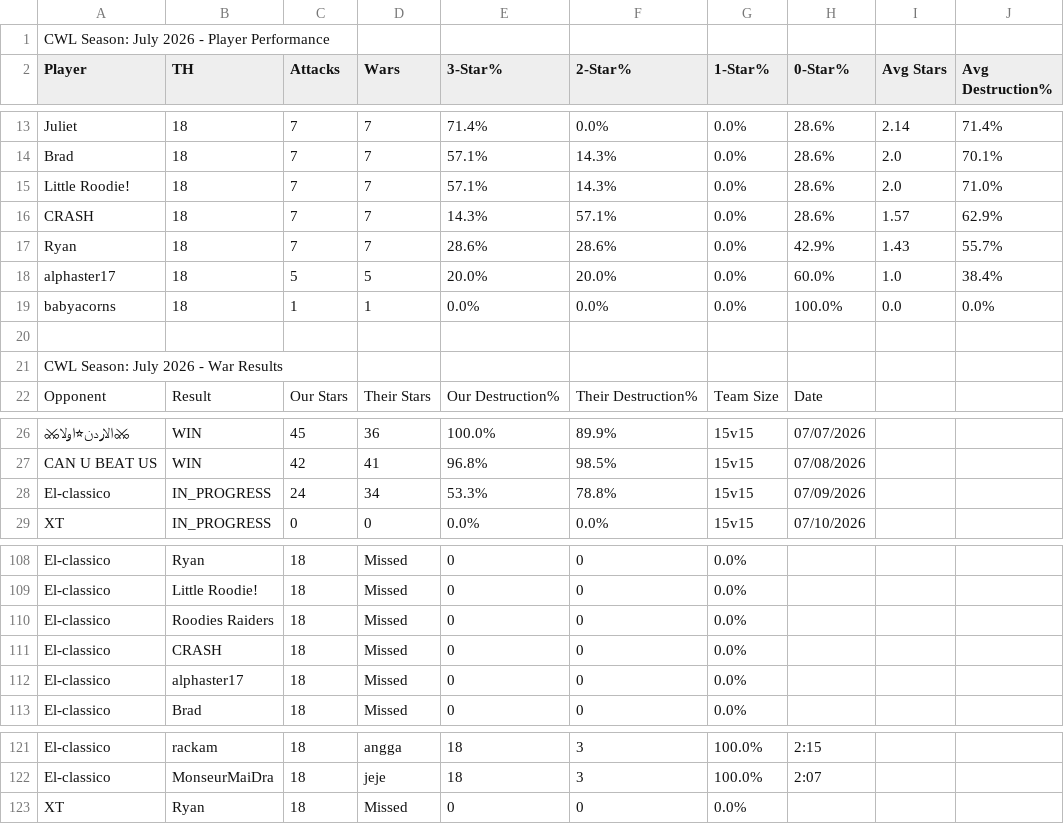
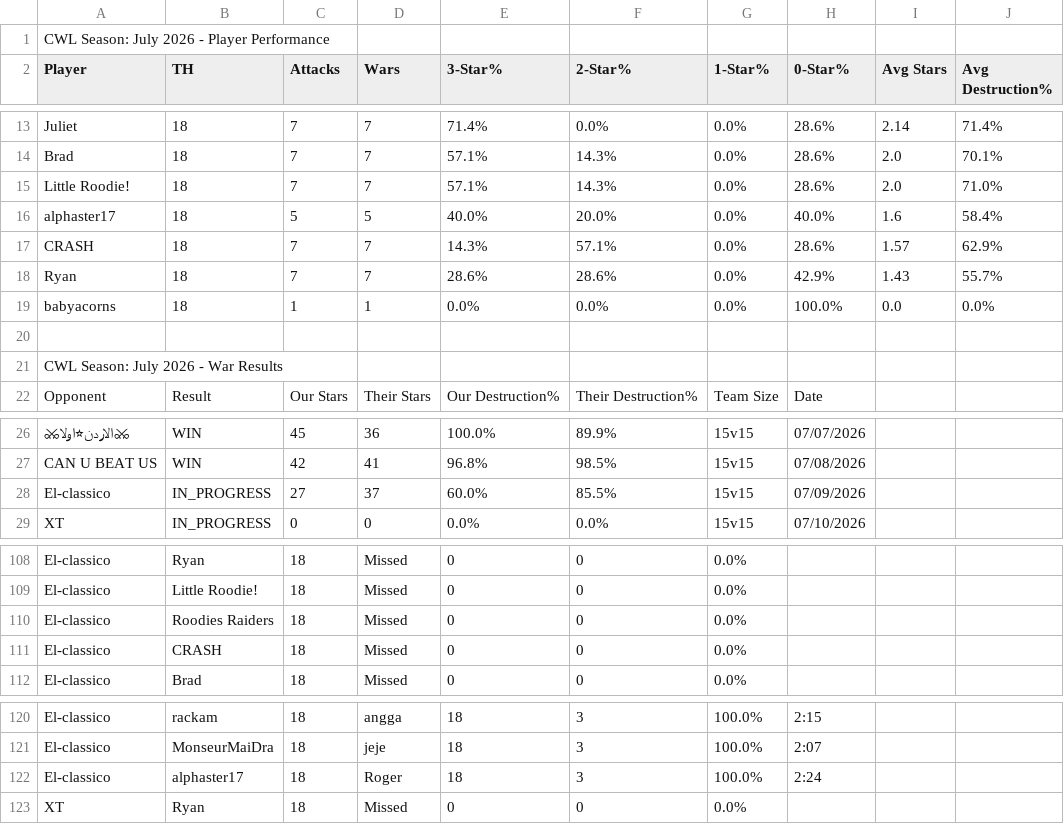
Before and after one commit to Silvester13-SOS/clash-war-analytics, a CSV file: docs/data/cwl-season/2026-7.csv, drawn as a sheet; only a part is shown, gaps mark what is left out; removed rows and columns are numbered as before the commit, all else as after; the diff names each change by its address in the sheet, - before the commit and + after, or states it on an @@ line.

```diff
--- a/docs/data/cwl-season/2026-7.csv
+++ b/docs/data/cwl-season/2026-7.csv
+row 16: alphaster17 | 18 | 5 | 5 | 40.0% | 20.0% | 0.0% | 40.0% | 1.6 | 58.4%
-row 18: alphaster17 | 18 | 5 | 5 | 20.0% | 20.0% | 0.0% | 60.0% | 1.0 | 38.4%
-C28 (Attacks): 24
+C28 (Attacks): 27
-D28 (Wars): 34
+D28 (Wars): 37
-E28 (3-Star%): 53.3%
+E28 (3-Star%): 60.0%
-F28 (2-Star%): 78.8%
+F28 (2-Star%): 85.5%
-row 112: El-classico | alphaster17 | 18 | Missed | 0 | 0 | 0.0%
+row 122: El-classico | alphaster17 | 18 | Roger | 18 | 3 | 100.0% | 2:24
```
Also changed, not shown: 14 other files.
